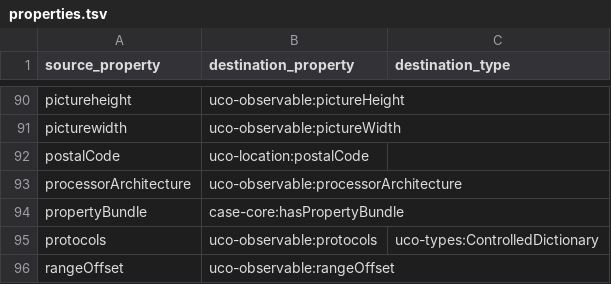
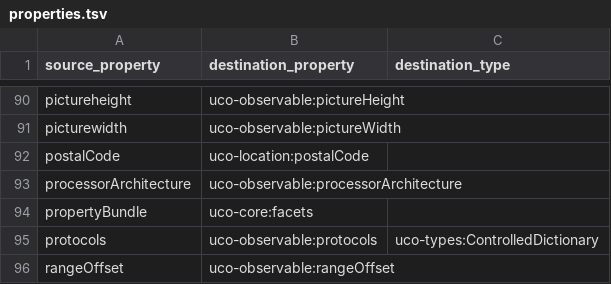
Before and after one commit to casework/casework.github.io, a TSV file: _data/releases/migration_0_2_0/properties.tsv, drawn as a sheet; only a part is shown, gaps mark what is left out.

Commit message:
Update migration guide for changes from release-0.2.0 branch
References:
* [ONT-231] (CP-10) Definition of Trace from CASE prototype not
  preserved
* [ONT-281] (CP-9) Adoption of Investigation namespace from UCO into
  CASE
* [ONT-353] Review migration guide against release-0.2.0 branch
* [UCO Issue 75] Refactor how vocabularies are defined
  https://github.com/ucoProject/UCO/issues/75
* [UCO Issue 143] Casing correction - "picturetype"
  https://github.com/ucoProject/UCO/issues/143

Signed-off-by: Alex Nelson <alexander.nelson@nist.gov>

```diff
--- a/_data/releases/migration_0_2_0/properties.tsv
+++ b/_data/releases/migration_0_2_0/properties.tsv
@@ -93,3 +93,3 @@ postalCode	uco-location:postalCode
 processorArchitecture	uco-observable:processorArchitecture
-propertyBundle	case-core:hasPropertyBundle
+propertyBundle	uco-core:facets
 protocols	uco-observable:protocols	uco-types:ControlledDictionary
```
Also changed, not shown: 1 other file.
